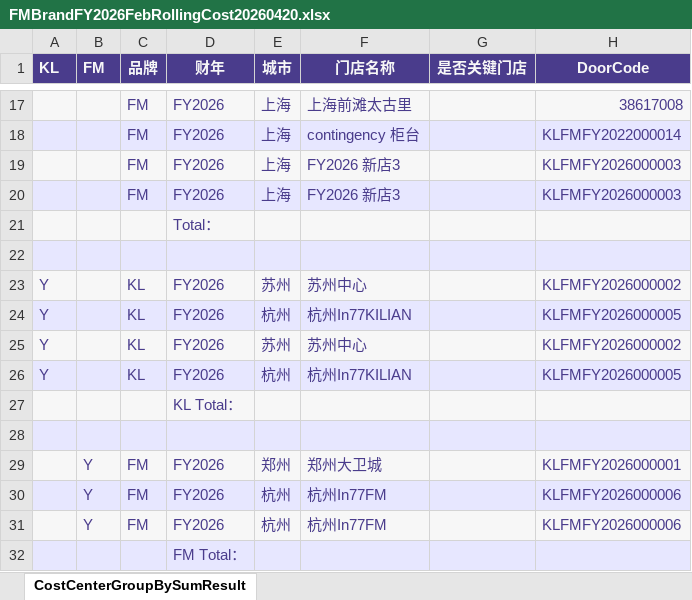
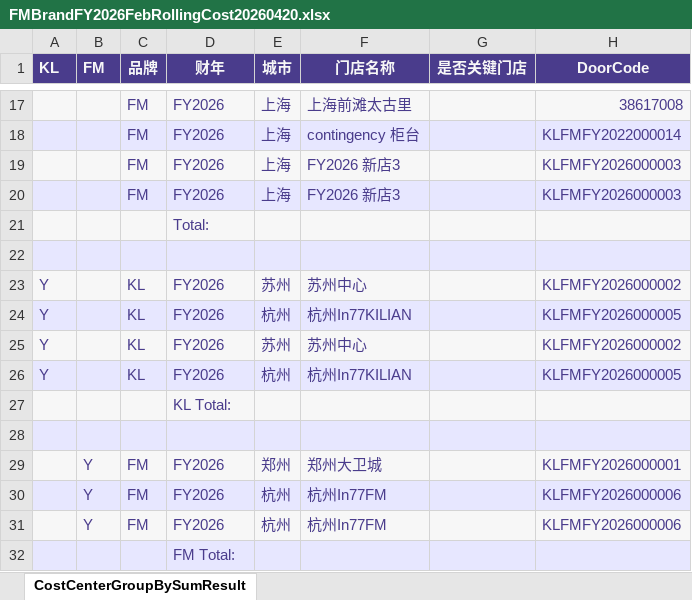
Before and after one commit to shenkailing/costcentersplit, an Excel workbook: FMBrandFY2026FebRollingCost20260420.xlsx, sheet CostCenterGroupBySumResult, drawn as a sheet; only a part is shown, gaps mark what is left out; values as stored, in another font and other column widths than the file's, no borders; the diff names each change by its address in the sheet, - before the commit and + after, or states it on an @@ line.

```diff
--- a/FMBrandFY2026FebRollingCost20260420.xlsx (sheet CostCenterGroupBySumResult)
+++ b/FMBrandFY2026FebRollingCost20260420.xlsx (sheet CostCenterGroupBySumResult)
-D21 (财年): Total：
+D21 (财年): Total:
-D27 (财年): KL Total：
+D27 (财年): KL Total:
-D32 (财年): FM Total：
+D32 (财年): FM Total:
```
Also changed, not shown: FMBrandFY2026FebRollingCost20260420.xlsm, FMBrandFY2027CounterBudgetStatisticsTable.xlsm, 1 other file.
